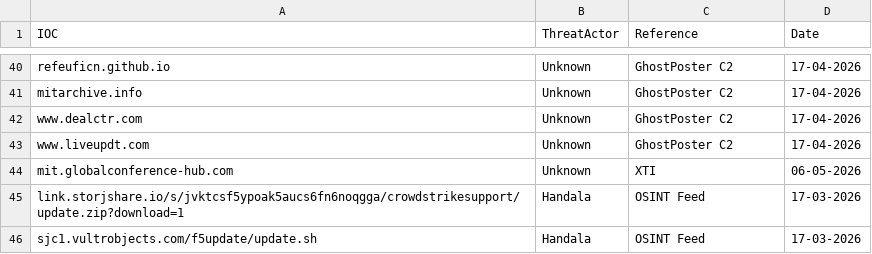
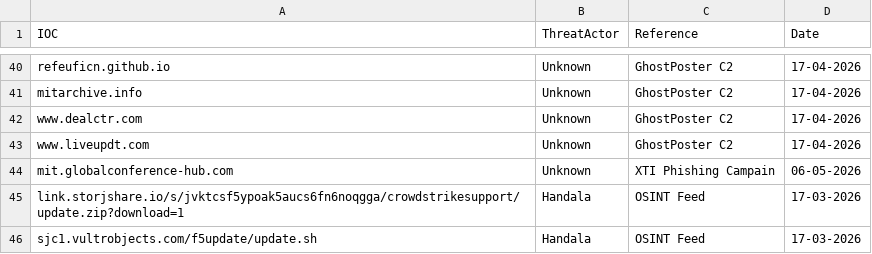
Before and after one commit to thflame/repo, a CSV file: Domains.csv, drawn as a sheet; only a part is shown, gaps mark what is left out.

Commit message:
Update Domains.csv

```diff
--- a/Domains.csv
+++ b/Domains.csv
@@ -43,3 +43,3 @@ www.dealctr.com,Unknown,GhostPoster C2,17-04-2026
 www.liveupdt.com,Unknown,GhostPoster C2,17-04-2026
-mit.globalconference-hub.com,Unknown,XTI,06-05-2026
+mit.globalconference-hub.com,Unknown,XTI Phishing Campain,06-05-2026
 link.storjshare.io/s/jvktcsf5ypoak5aucs6fn6noqgga/crowdstrikesupport/update.zip?download=1,Handala,OSINT Feed,17-03-2026
```
